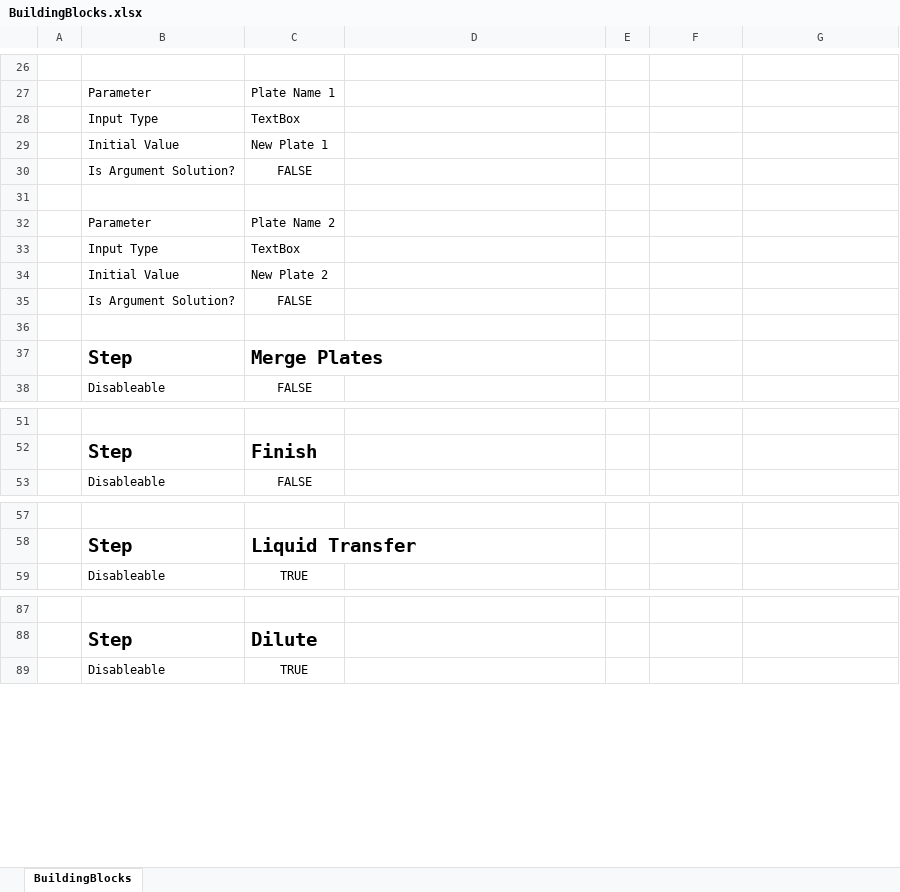
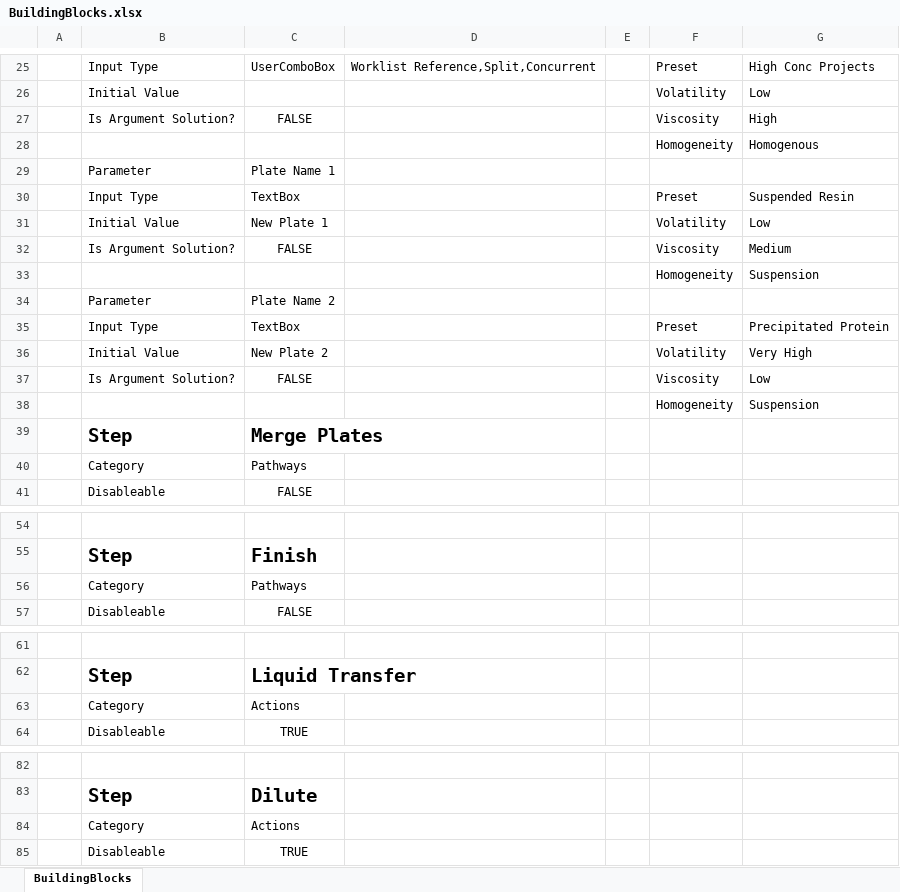
Before and after one commit to Pfizer-BradleyBare/HamiltonVisualMethodEditorConfiguration, an Excel workbook: BuildingBlocks/BuildingBlocks.xlsx, sheet BuildingBlocks, drawn as a sheet; only a part is shown, gaps mark what is left out; values as stored, in another font and other column widths than the file's, no borders; charts and pictures not drawn; addresses are those after the commit; the diff covers the shown part only; the diff names each change by its address in the sheet, - before the commit and + after, or states it on an @@ line.

```diff
--- a/BuildingBlocks/BuildingBlocks.xlsx (sheet BuildingBlocks)
+++ b/BuildingBlocks/BuildingBlocks.xlsx (sheet BuildingBlocks)
-row 25: (empty)
+row 25:  | Input Type | UserComboBox | Worklist Reference,Split,Concurrent |  | Preset | High Conc Projects
+row 26:  | Initial Value |  |  |  | Volatility | Low
+row 27:  | Is Argument Solution? | FALSE |  |  | Viscosity | High
+row 28:  |  |  |  |  | Homogeneity | Homogenous
-F30: (empty)
+F30: Preset
-G30: (empty)
+G30: Suspended Resin
-F31: (empty)
+F31: Volatility
-G31: (empty)
+G31: Low
-F32: (empty)
+F32: Viscosity
-G32: (empty)
+G32: Medium
-row 33: (empty)
+row 33:  |  |  |  |  | Homogeneity | Suspension
-F35: (empty)
+F35: Preset
-G35: (empty)
+G35: Precipitated Protein
-F36: (empty)
+F36: Volatility
-G36: (empty)
+G36: Very High
-F37: (empty)
+F37: Viscosity
-G37: (empty)
+G37: Low
-row 38: (empty)
+row 38:  |  |  |  |  | Homogeneity | Suspension
+row 40:  | Category | Pathways
+row 56:  | Category | Pathways
+row 63:  | Category | Actions
+row 84:  | Category | Actions
```
Also changed, not shown: 19 added rows, 22 removed rows and 19 edited cells elsewhere in this sheet, charts or pictures, 4 other files.
